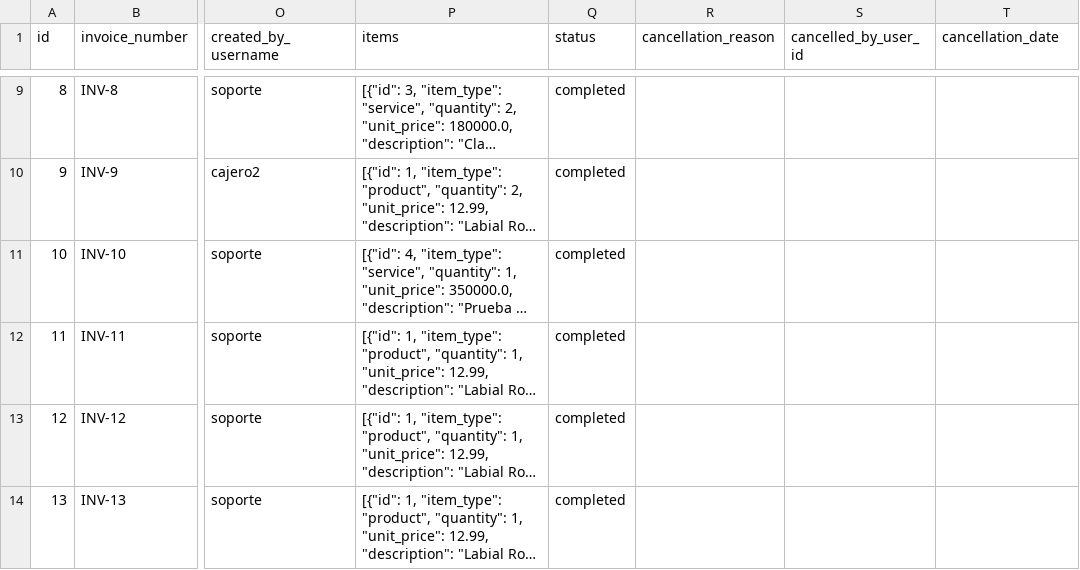
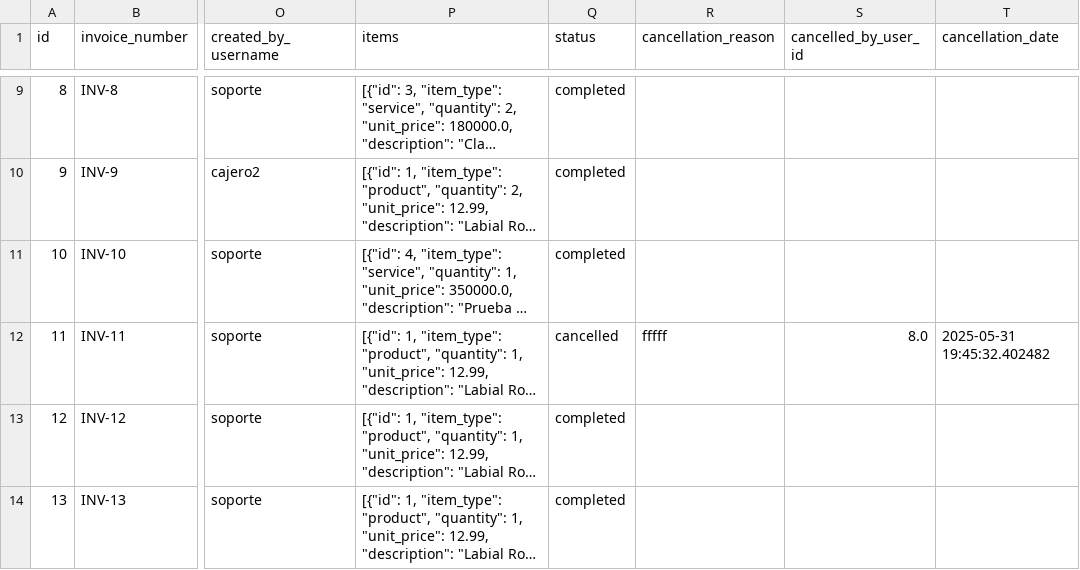
Before and after one commit to Gaborend/Tienda-proyecto, a CSV file: data/sales.csv, drawn as a sheet; only a part is shown, gaps mark what is left out; long unchanged cells end in …; the diff names each change by its address in the sheet, - before the commit and + after, or states it on an @@ line.

```diff
--- a/data/sales.csv
+++ b/data/sales.csv
-Q12 (status): completed
+Q12 (status): cancelled
-R12 (cancellation_reason): (empty)
+R12 (cancellation_reason): fffff
-S12 (cancelled_by_user_id): (empty)
+S12 (cancelled_by_user_id): 8.0
-T12 (cancellation_date): (empty)
+T12 (cancellation_date): 2025-05-31 19:45:32.402482
```
Also changed, not shown: data/cash_records.csv, data/inventory.csv, 3 other files.
